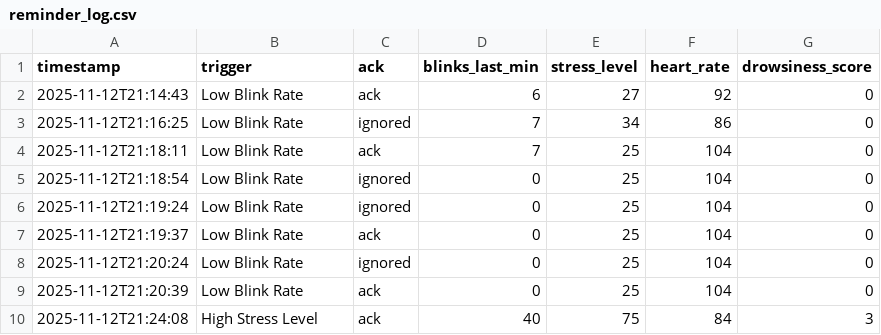
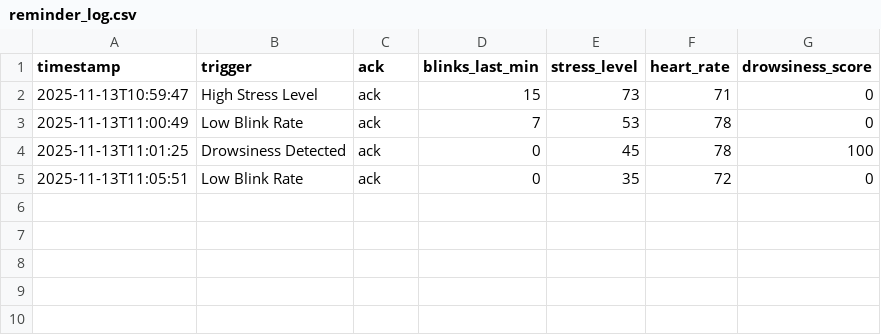
Before and after one commit to Deepak-0707/eyeTrackingHydration, a CSV file: reminder_log.csv, drawn as a sheet.

```diff
--- a/reminder_log.csv
+++ b/reminder_log.csv
@@ -1,10 +1,5 @@
 timestamp,trigger,ack,blinks_last_min,stress_level,heart_rate,drowsiness_score
-2025-11-12T21:14:43,Low Blink Rate,ack,6,27,92,0
-2025-11-12T21:16:25,Low Blink Rate,ignored,7,34,86,0
-2025-11-12T21:18:11,Low Blink Rate,ack,7,25,104,0
-2025-11-12T21:18:54,Low Blink Rate,ignored,0,25,104,0
-2025-11-12T21:19:24,Low Blink Rate,ignored,0,25,104,0
-2025-11-12T21:19:37,Low Blink Rate,ack,0,25,104,0
-2025-11-12T21:20:24,Low Blink Rate,ignored,0,25,104,0
-2025-11-12T21:20:39,Low Blink Rate,ack,0,25,104,0
-2025-11-12T21:24:08,High Stress Level,ack,40,75,84,3
+2025-11-13T10:59:47,High Stress Level,ack,15,73,71,0
+2025-11-13T11:00:49,Low Blink Rate,ack,7,53,78,0
+2025-11-13T11:01:25,Drowsiness Detected,ack,0,45,78,100
+2025-11-13T11:05:51,Low Blink Rate,ack,0,35,72,0
```
Also changed, not shown: 2 other files.
